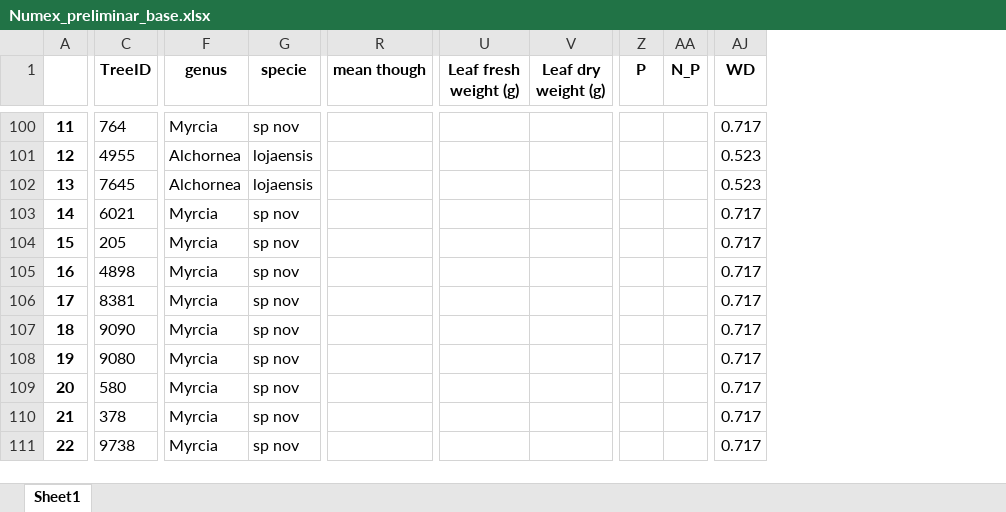
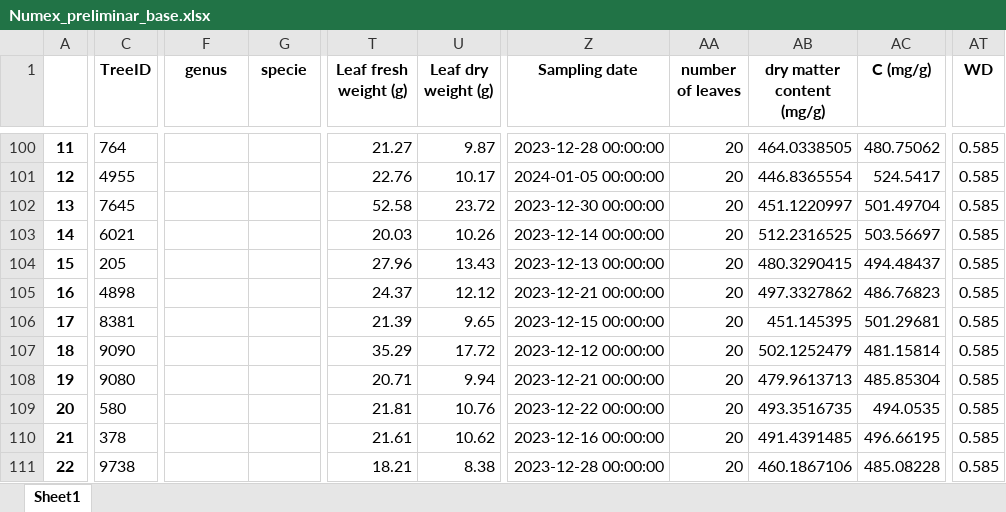
Before and after one commit to ajchavez94/NUMEX_preliminar, an Excel workbook: Results_isofys/Numex_preliminar_base.xlsx, sheet Sheet1, drawn as a sheet; only a part is shown, gaps mark what is left out; values as stored, in another font and other column widths than the file's, no borders; removed rows and columns are numbered as before the commit, all else as after; the diff covers the shown part only; the diff names each change by its address in the sheet, - before the commit and + after, or states it on an @@ line.

```diff
--- a/Results_isofys/Numex_preliminar_base.xlsx (sheet Sheet1)
+++ b/Results_isofys/Numex_preliminar_base.xlsx (sheet Sheet1)
-column R (mean though), empty
-column Z (P), empty
-column AA (N_P), empty
+column Z (Sampling date), rows 100-111: 2023-12-28 00:00:00 | 2024-01-05 00:00:00 | 2023-12-30 00:00:00 | 2023-12-14 00:00:00 | 2023-12-13 00:00:00 | 2023-12-21 00:00:00 | 2023-12-15 00:00:00 | 2023-12-12 00:00:00 | 2023-12-21 00:00:00 | 2023-12-22 00:00:00 | 2023-12-16 00:00:00 | 2023-12-28 00:00:00
+column AA (number of leaves), rows 100-111: all 20
+column AB (dry matter content (mg/g)), rows 100-111: 464.0338505 | 446.8365554 | 451.1220997 | 512.2316525 | 480.3290415 | 497.3327862 | 451.145395 | 502.1252479 | 479.9613713 | 493.3516735 | 491.4391485 | 460.1867106
+column AC (C (mg/g)), rows 100-111: 480.75062 | 524.5417 | 501.49704 | 503.56697 | 494.48437 | 486.76823 | 501.29681 | 481.15814 | 485.85304 | 494.0535 | 496.66195 | 485.08228
-F100 (genus): Myrcia
+F100 (genus): (empty)
-G100 (specie): sp nov
+G100 (specie): (empty)
-T100 (Leaf fresh weight (g)): (empty)
+T100 (Leaf fresh weight (g)): 21.27
-U100 (Leaf dry weight (g)): (empty)
+U100 (Leaf dry weight (g)): 9.87
-AT100 (WD): 0.717
+AT100 (WD): 0.585
-F101:F102 (genus): Alchornea
+F101:F102 (genus): (empty)
-G101:G102 (specie): lojaensis
+G101:G102 (specie): (empty)
-T101 (Leaf fresh weight (g)): (empty)
+T101 (Leaf fresh weight (g)): 22.76
-U101 (Leaf dry weight (g)): (empty)
+U101 (Leaf dry weight (g)): 10.17
-AT101:AT102 (WD): 0.523
+AT101:AT102 (WD): 0.585
-T102 (Leaf fresh weight (g)): (empty)
+T102 (Leaf fresh weight (g)): 52.58
-U102 (Leaf dry weight (g)): (empty)
+U102 (Leaf dry weight (g)): 23.72
-F103:F111 (genus): Myrcia
+F103:F111 (genus): (empty)
-G103:G111 (specie): sp nov
+G103:G111 (specie): (empty)
-T103 (Leaf fresh weight (g)): (empty)
+T103 (Leaf fresh weight (g)): 20.03
-U103 (Leaf dry weight (g)): (empty)
+U103 (Leaf dry weight (g)): 10.26
-AT103:AT111 (WD): 0.717
+AT103:AT111 (WD): 0.585
-T104 (Leaf fresh weight (g)): (empty)
+T104 (Leaf fresh weight (g)): 27.96
-U104 (Leaf dry weight (g)): (empty)
+U104 (Leaf dry weight (g)): 13.43
-T105 (Leaf fresh weight (g)): (empty)
+T105 (Leaf fresh weight (g)): 24.37
-U105 (Leaf dry weight (g)): (empty)
+U105 (Leaf dry weight (g)): 12.12
-T106 (Leaf fresh weight (g)): (empty)
+T106 (Leaf fresh weight (g)): 21.39
-U106 (Leaf dry weight (g)): (empty)
+U106 (Leaf dry weight (g)): 9.65
-T107 (Leaf fresh weight (g)): (empty)
+T107 (Leaf fresh weight (g)): 35.29
-U107 (Leaf dry weight (g)): (empty)
+U107 (Leaf dry weight (g)): 17.72
-T108 (Leaf fresh weight (g)): (empty)
+T108 (Leaf fresh weight (g)): 20.71
-U108 (Leaf dry weight (g)): (empty)
+U108 (Leaf dry weight (g)): 9.94
-T109 (Leaf fresh weight (g)): (empty)
+T109 (Leaf fresh weight (g)): 21.81
-U109 (Leaf dry weight (g)): (empty)
+U109 (Leaf dry weight (g)): 10.76
-T110 (Leaf fresh weight (g)): (empty)
+T110 (Leaf fresh weight (g)): 21.61
-U110 (Leaf dry weight (g)): (empty)
+U110 (Leaf dry weight (g)): 10.62
-T111 (Leaf fresh weight (g)): (empty)
+T111 (Leaf fresh weight (g)): 18.21
-U111 (Leaf dry weight (g)): (empty)
+U111 (Leaf dry weight (g)): 8.38
```
Also changed, not shown: 9 added columns and 415 edited cells elsewhere in this sheet, Results_isofys/tessf.xlsx, Results_isofys/test.xlsx, 1 other file.
